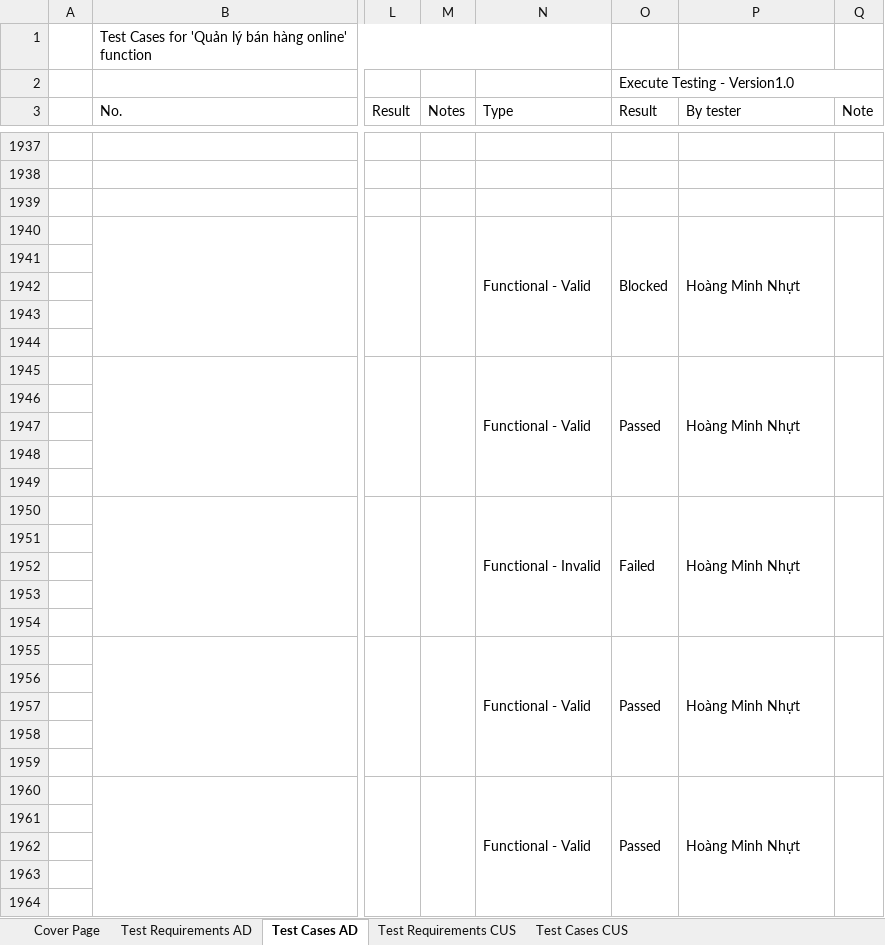
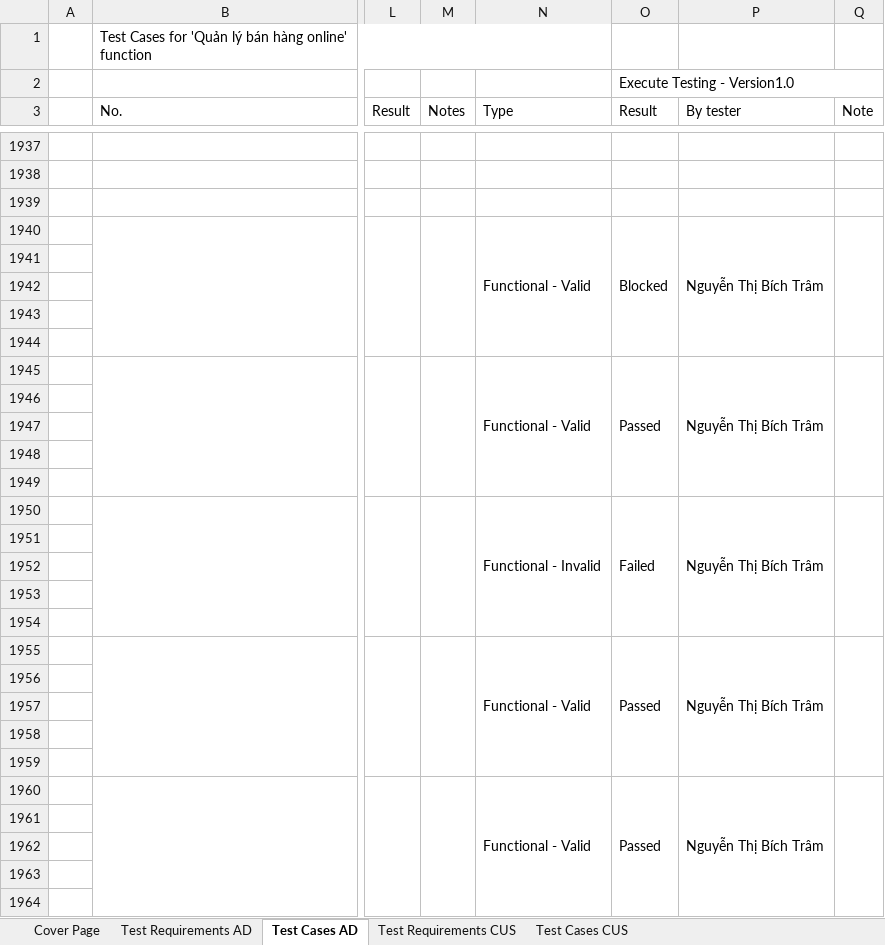
Before and after one commit to pn-knguyen/BDCLPM_DoAnCuoiKy_LT, an Excel workbook: 2117_Functional_Testcase.xlsx, sheet Test Cases AD, drawn as a sheet; only a part is shown, gaps mark what is left out; values as stored, in another font and other column widths than the file's, no cell formats; the diff covers the shown part only; the diff names each change by its address in the sheet, - before the commit and + after, or states it on an @@ line.

Commit message:
update delete test

```diff
--- a/2117_Functional_Testcase.xlsx (sheet Test Cases AD)
+++ b/2117_Functional_Testcase.xlsx (sheet Test Cases AD)
-P1940 (By tester): Hoàng Minh Nhựt
+P1940 (By tester): Nguyễn Thị Bích Trâm
-P1945 (By tester): Hoàng Minh Nhựt
+P1945 (By tester): Nguyễn Thị Bích Trâm
-P1950 (By tester): Hoàng Minh Nhựt
+P1950 (By tester): Nguyễn Thị Bích Trâm
-P1955 (By tester): Hoàng Minh Nhựt
+P1955 (By tester): Nguyễn Thị Bích Trâm
-P1960 (By tester): Hoàng Minh Nhựt
+P1960 (By tester): Nguyễn Thị Bích Trâm
```
Also changed, not shown: 33 added rows, 17 removed rows, 377 edited cells and merged cells elsewhere in this sheet, sheet Test Requirements AD, cell formats, charts or pictures, 2 other files.
